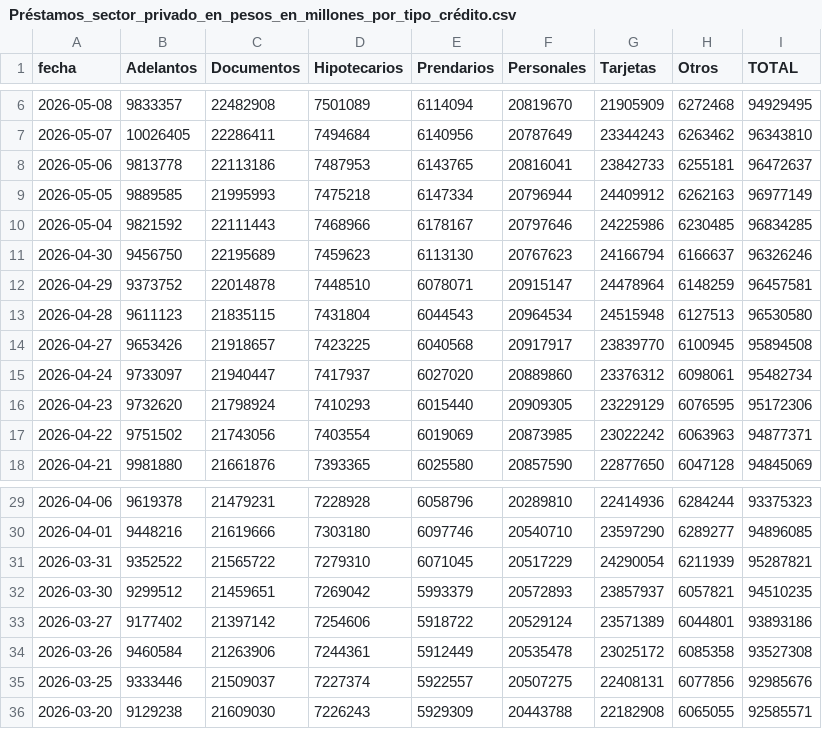
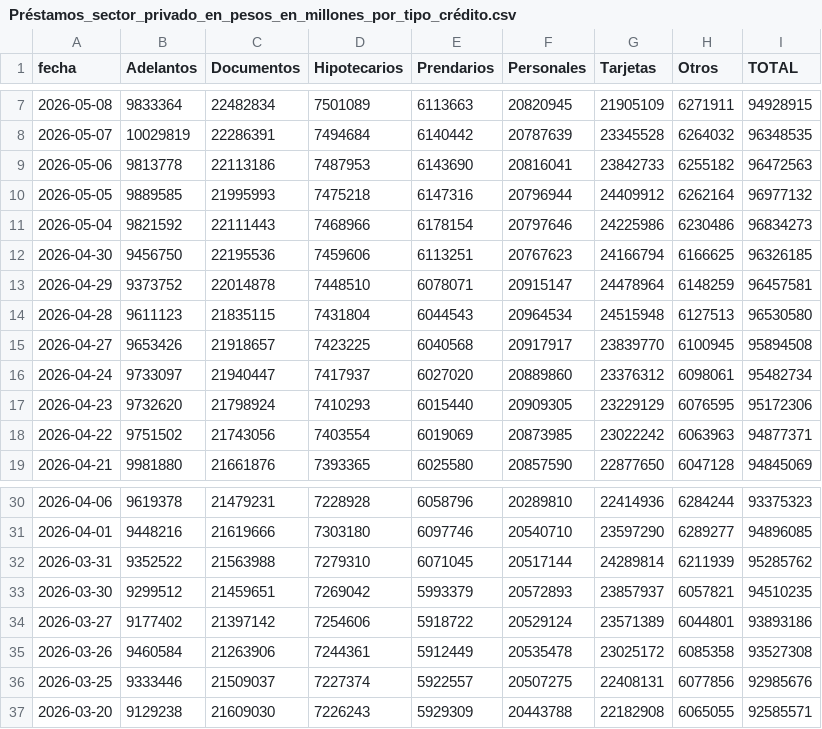
Before and after one commit to jesusrobles824/Proyectos-BI, a CSV file: Automatización de Datos/Préstamos_sector_privado_en_pesos_en_millones_por_tipo_crédito.csv, drawn as a sheet; only a part is shown, gaps mark what is left out; the diff covers the shown part only.

```diff
--- a/Automatización de Datos/Préstamos_sector_privado_en_pesos_en_millones_por_tipo_crédito.csv
+++ b/Automatización de Datos/Préstamos_sector_privado_en_pesos_en_millones_por_tipo_crédito.csv
@@ -6,7 +7,7 @@ fecha,Adelantos,Documentos,Hipotecarios,Prendarios,Personales,Tarjetas,Otros,TOT
-2026-05-08,9833357,22482908,7501089,6114094,20819670,21905909,6272468,94929495
-2026-05-07,10026405,22286411,7494684,6140956,20787649,23344243,6263462,96343810
-2026-05-06,9813778,22113186,7487953,6143765,20816041,23842733,6255181,96472637
-2026-05-05,9889585,21995993,7475218,6147334,20796944,24409912,6262163,96977149
-2026-05-04,9821592,22111443,7468966,6178167,20797646,24225986,6230485,96834285
-2026-04-30,9456750,22195689,7459623,6113130,20767623,24166794,6166637,96326246
+2026-05-08,9833364,22482834,7501089,6113663,20820945,21905109,6271911,94928915
+2026-05-07,10029819,22286391,7494684,6140442,20787639,23345528,6264032,96348535
+2026-05-06,9813778,22113186,7487953,6143690,20816041,23842733,6255182,96472563
+2026-05-05,9889585,21995993,7475218,6147316,20796944,24409912,6262164,96977132
+2026-05-04,9821592,22111443,7468966,6178154,20797646,24225986,6230486,96834273
+2026-04-30,9456750,22195536,7459606,6113251,20767623,24166794,6166625,96326185
 2026-04-29,9373752,22014878,7448510,6078071,20915147,24478964,6148259,96457581
@@ -30,3 +31,3 @@ fecha,Adelantos,Documentos,Hipotecarios,Prendarios,Personales,Tarjetas,Otros,TOT
 2026-04-01,9448216,21619666,7303180,6097746,20540710,23597290,6289277,94896085
-2026-03-31,9352522,21565722,7279310,6071045,20517229,24290054,6211939,95287821
+2026-03-31,9352522,21563988,7279310,6071045,20517144,24289814,6211939,95285762
 2026-03-30,9299512,21459651,7269042,5993379,20572893,23857937,6057821,94510235
```
Also changed, not shown: 1 added row and 45 edited cells elsewhere in this file, Automatización de Datos/Depósitos_tesoro_variación_diaria_en_millones_pesos_usd.csv, Automatización de Datos/Principales_Tasas_de_Interés_de_Mercado.csv, 7 other files.
